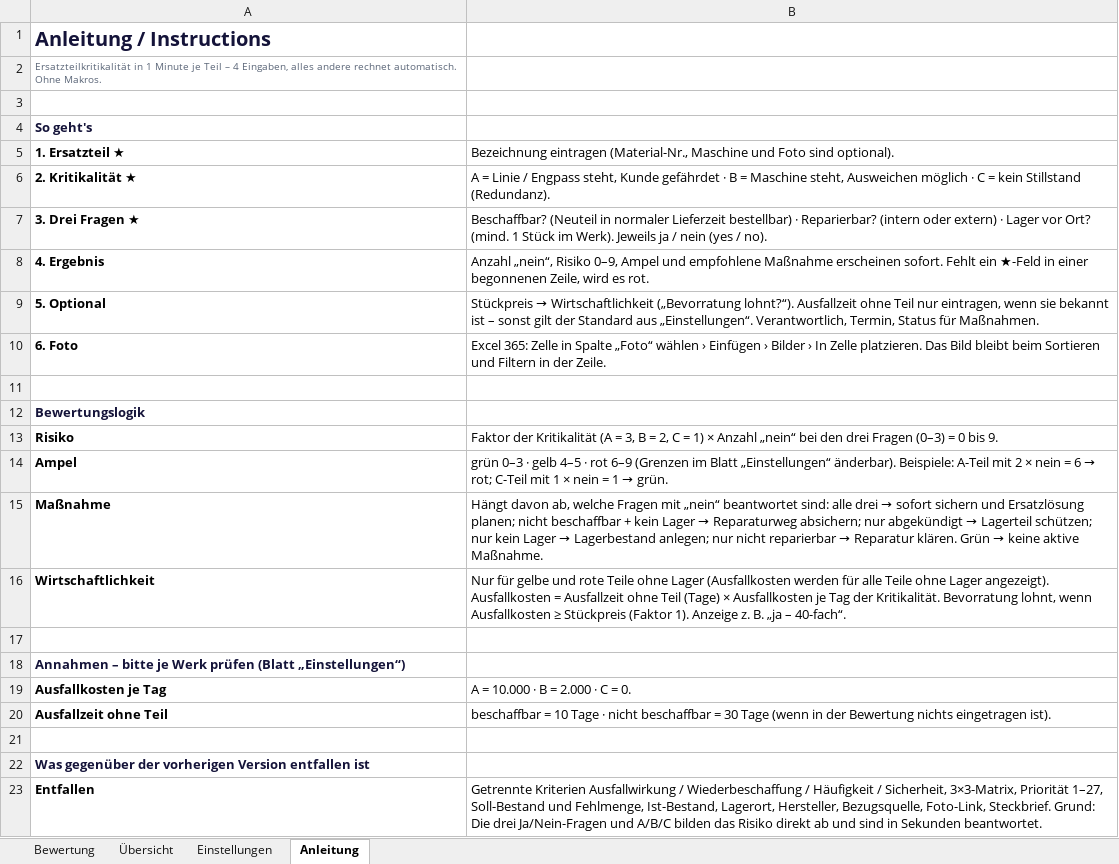
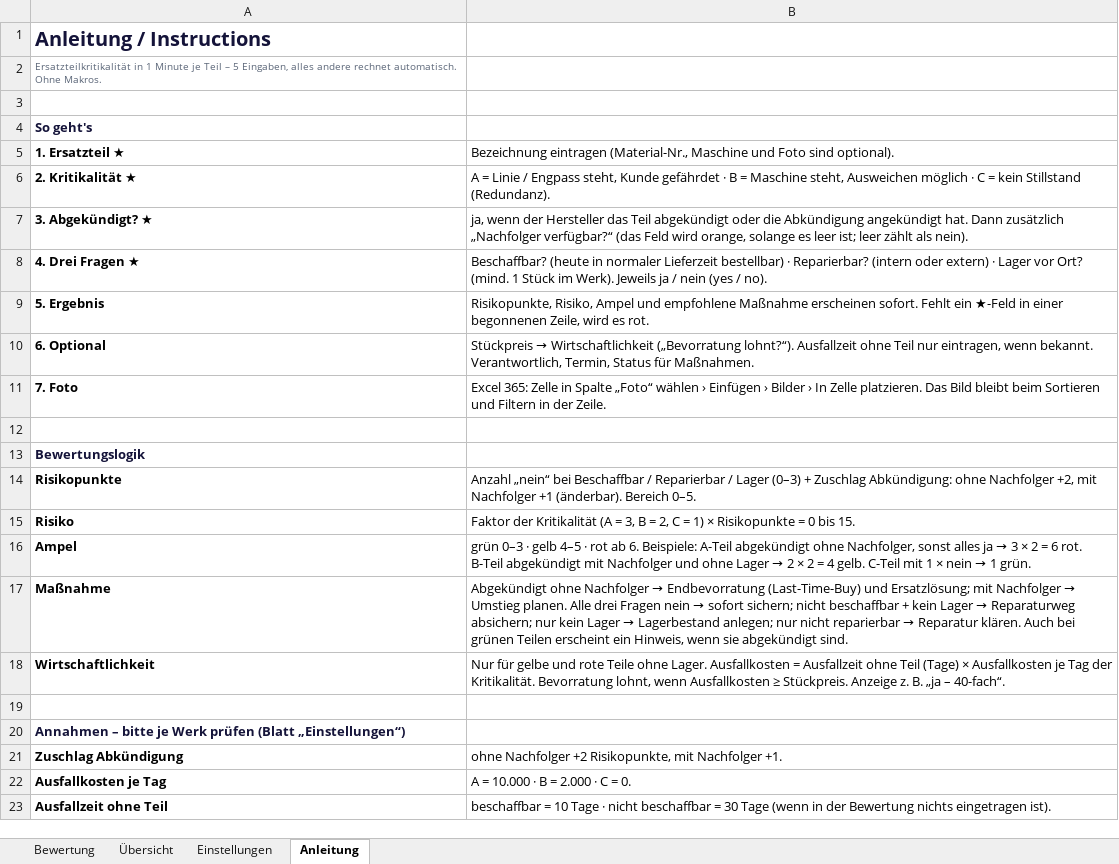
Before and after one commit to Jasonmgl03/Papa, an Excel workbook: Bewertung_Ersatzteilkritikalität.xlsx, sheet Anleitung, drawn as a sheet; values as stored, in another font and other column widths than the file's, no borders; removed rows and columns are numbered as before the commit, all else as after; the diff names each change by its address in the sheet, - before the commit and + after, or states it on an @@ line.

```diff
--- a/Bewertung_Ersatzteilkritikalität.xlsx (sheet Anleitung)
+++ b/Bewertung_Ersatzteilkritikalität.xlsx (sheet Anleitung)
-A2: …Teil – 4 Eingaben, alles…
+A2: …Teil – 5 Eingaben, alles…
+row 7: 3. Abgekündigt? ★ | ja, wenn der Hersteller das Teil abgekündigt oder die Abkündigung angekündigt hat. Dann zusätzlich „Nachfolger verfügbar?“ (das Feld wird orange, solange es leer ist; leer zählt als nein).
-A8: 3. Drei Fragen ★
+A8: 4. Drei Fragen ★
-B8: Beschaffbar? (Neuteil in normaler…
+B8: Beschaffbar? (heute in normaler…
-A9: 4. Ergebnis
+A9: 5. Ergebnis
-B9: Anzahl „nein“, Risiko 0–9, Ampel und…
+B9: Risikopunkte, Risiko, Ampel und…
-A10: 5. Optional
+A10: 6. Optional
-B10: …eintragen, wenn sie bekannt ist – sonst gilt der Standard aus „Einstellungen“. Verantwortlich, Termin,…
+B10: …eintragen, wenn bekannt. Verantwortlich, Termin,…
-A11: 6. Foto
+A11: 7. Foto
+row 14: Risikopunkte | Anzahl „nein“ bei Beschaffbar / Reparierbar / Lager (0–3) + Zuschlag Abkündigung: ohne Nachfolger +2, mit Nachfolger +1 (änderbar). Bereich 0–5.
-B15: …1) × Anzahl „nein“ bei den drei Fragen (0–3) = 0 bis 9.
+B15: …1) × Risikopunkte = 0 bis 15.
@@ B16: …· rot 6–9 (Grenzen im Blatt „Einstellungen“ änderbar). Beispiele: A-Teil mit 2 × nein = 6 → rot; C-Teil mit 1 × nein = 1 → grün. → …· rot ab 6. Beispiele: A-Teil abgekündigt ohne Nachfolger, sonst alles ja → 3 × 2 = 6 rot. B-Teil abgekündigt mit Nachfolger und ohne Lager → 2 × 2 = 4 gelb. C-Teil mit 1 × nein → 1 grün. @@
@@ B17: Hängt davon ab, welche Fragen mit „nein“ beantwortet sind: alle drei → sofort sichern und Ersatzlösung planen; nicht beschaffbar + kein Lager → Reparaturweg absichern; nur abgekündigt → Lagerteil schützen; nur kein Lager → Lagerbestand anlegen; nur nicht reparierbar → Reparatur klären. Grün → keine aktive Maßnahme. → Abgekündigt ohne Nachfolger → Endbevorratung (Last-Time-Buy) und Ersatzlösung; mit Nachfolger → Umstieg planen. Alle drei Fragen nein → sofort sichern; nicht beschaffbar + kein Lager → Reparaturweg absichern; nur kein Lager → Lagerbestand anlegen; nur nicht reparierbar → Reparatur klären. Auch bei grünen Teilen erscheint ein Hinweis, wenn sie abgekündigt sind. @@
-B18: …Teile ohne Lager (Ausfallkosten werden für alle Teile ohne Lager angezeigt). Ausfallkosten = Ausfallzeit ohne Teil (Tage) × Ausfallkosten je Tag der Kritikalität. Bevorratung lohnt, wenn Ausfallkosten ≥ Stückpreis (Faktor 1). Anzeige z.…
+B18: …Teile ohne Lager. Ausfallkosten = Ausfallzeit ohne Teil (Tage) × Ausfallkosten je Tag der Kritikalität. Bevorratung lohnt, wenn Ausfallkosten ≥ Stückpreis. Anzeige z.…
+row 21: Zuschlag Abkündigung | ohne Nachfolger +2 Risikopunkte, mit Nachfolger +1.
-row 21: (empty)
-row 22: Was gegenüber der vorherigen Version entfallen ist
-row 23: Entfallen | Getrennte Kriterien Ausfallwirkung / Wiederbeschaffung / Häufigkeit / Sicherheit, 3×3-Matrix, Priorität 1–27, Soll-Bestand und Fehlmenge, Ist-Bestand, Lagerort, Hersteller, Bezugsquelle, Foto-Link, Steckbrief. Grund: Die drei Ja/Nein-Fragen und A/B/C bilden das Risiko direkt ab und sind in Sekunden beantwortet.
```
Also changed, not shown: sheet Bewertung, sheet Übersicht, sheet Einstellungen, charts or pictures.
